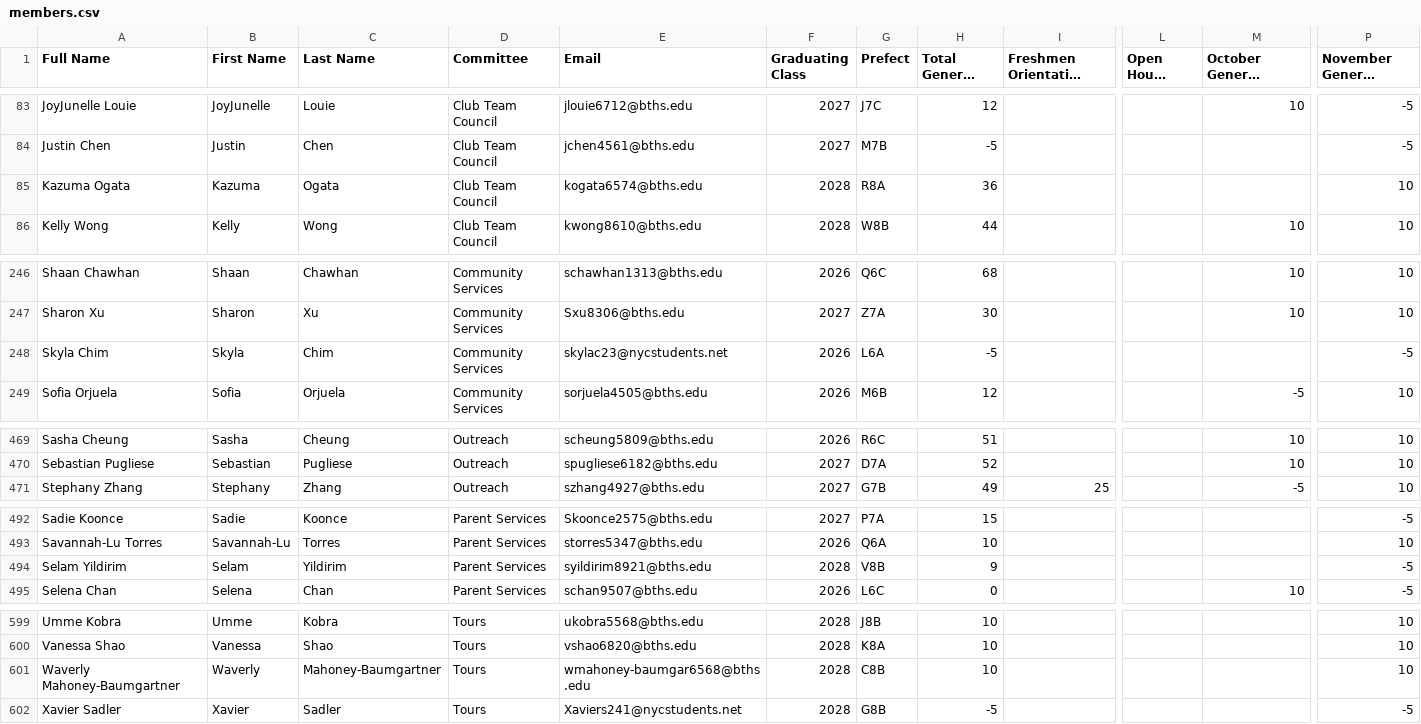
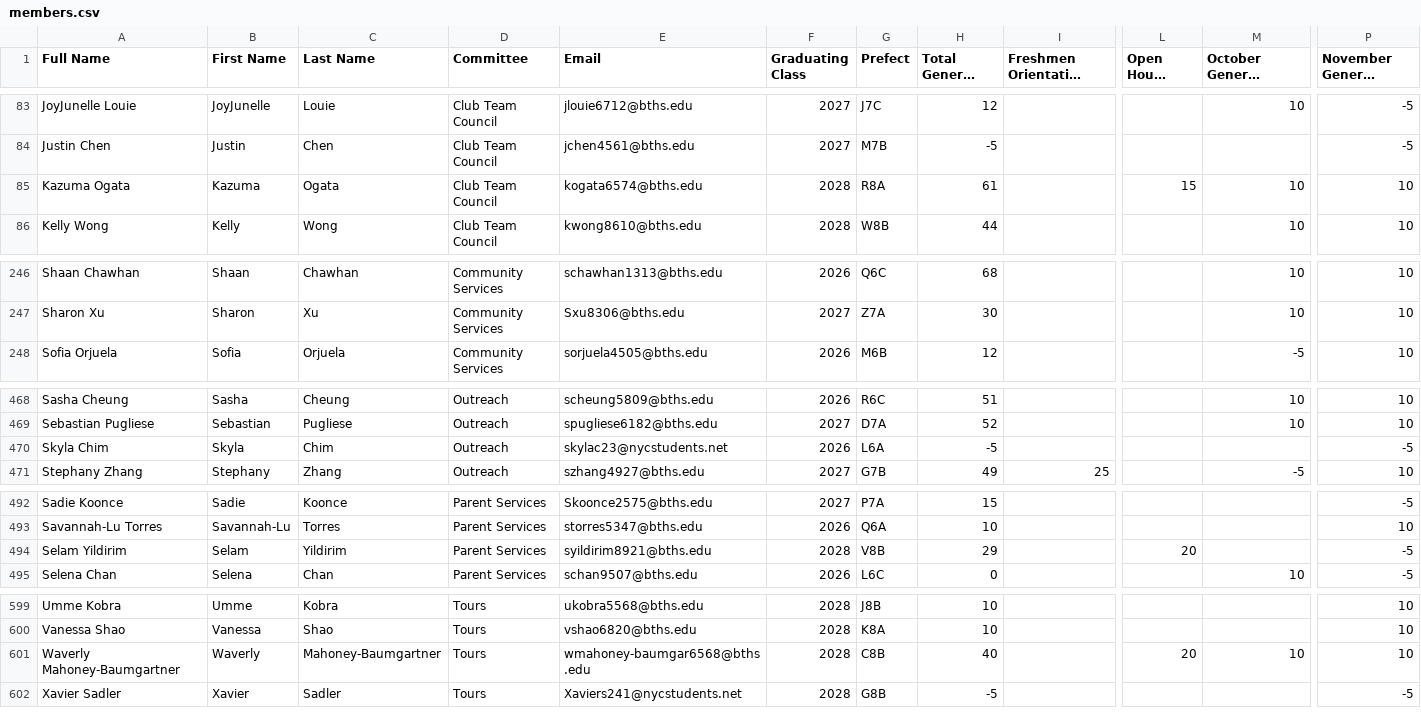
Before and after one commit to BTHS-NHS-Secretaries/bthsnhs.org, a CSV file: members.csv, drawn as a sheet; only a part is shown, gaps mark what is left out; long unchanged cells end in …; removed rows and columns are numbered as before the commit, all else as after; rows hold the shown columns only; the diff covers the shown part only; the diff names each change by its address in the sheet, - before the commit and + after, or states it on an @@ line.

```diff
--- a/members.csv
+++ b/members.csv
-H85 (Total General Points): 36
+H85 (Total General Points): 61
-L85 (Open House (10/7)): (empty)
+L85 (Open House (10/7)): 15
-M85 (October General Meeting (10/15)): (empty)
+M85 (October General Meeting (10/15)): 10
-row 248: Skyla Chim | Skyla | Chim | Community Services | skylac23@nycstudents.net | 2026 | L6A | -5 |  |  |  | -5
+row 470: Skyla Chim | Skyla | Chim | Outreach | skylac23@nycstudents.net | 2026 | L6A | -5 |  |  |  | -5
-H494 (Total General Points): 9
+H494 (Total General Points): 29
-L494 (Open House (10/7)): (empty)
+L494 (Open House (10/7)): 20
-H601 (Total General Points): 10
+H601 (Total General Points): 40
-L601 (Open House (10/7)): (empty)
+L601 (Open House (10/7)): 20
-M601 (October General Meeting (10/15)): (empty)
+M601 (October General Meeting (10/15)): 10
```
Also changed, not shown: 2 edited cells elsewhere in this file, users+password.csv.
